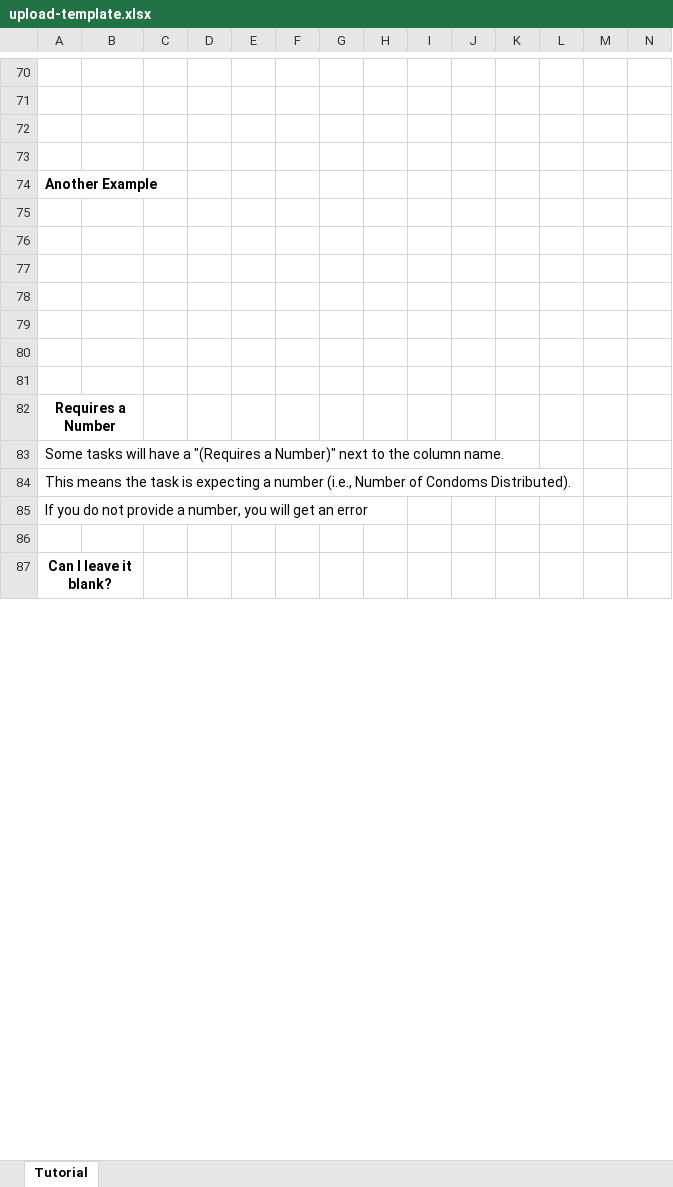
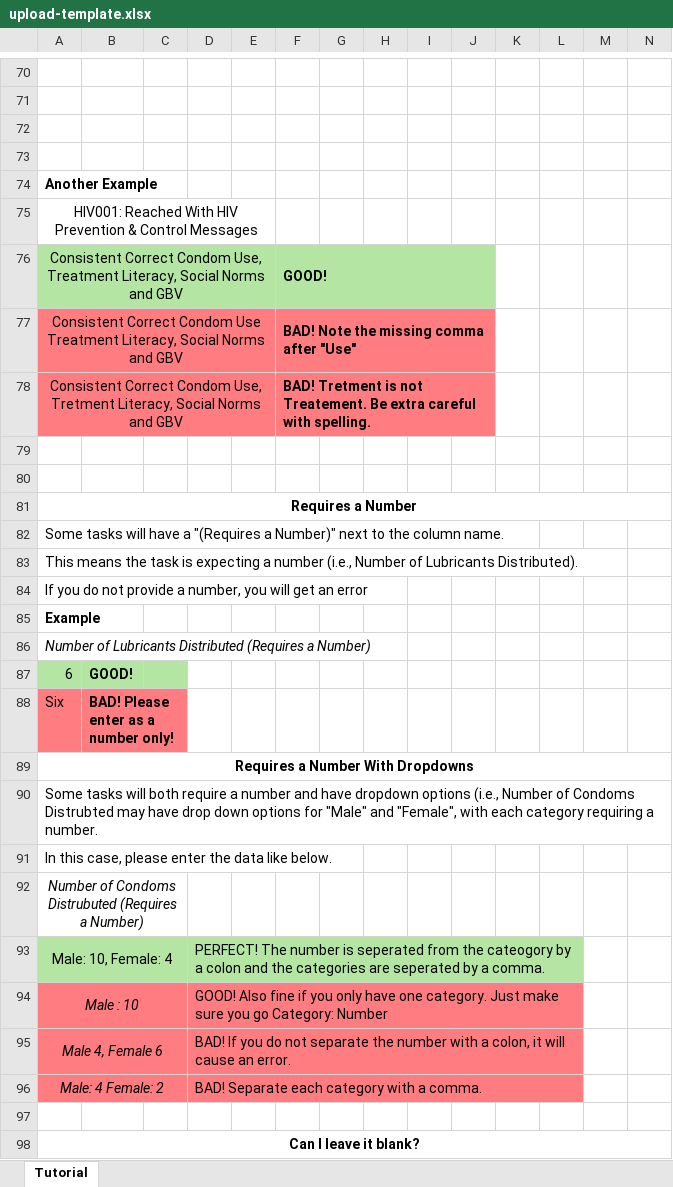
Before and after one commit to bonasome/bonaso_data_server, an Excel workbook: respondents/static/respondents/upload-template.xlsx, sheet Tutorial, drawn as a sheet; only a part is shown, gaps mark what is left out; values as stored, in another font and other column widths than the file's, no borders; charts and pictures not drawn; removed rows and columns are numbered as before the commit, all else as after; rows hold the shown columns only; the diff covers the shown part only; the diff names each change by its address in the sheet, - before the commit and + after, or states it on an @@ line.

```diff
--- a/respondents/static/respondents/upload-template.xlsx (sheet Tutorial)
+++ b/respondents/static/respondents/upload-template.xlsx (sheet Tutorial)
-A75: (empty)
+A75: HIV001: Reached With HIV Prevention & Control Messages
+A75:E75 merged
-row 76: (empty)
+row 76: Consistent Correct Condom Use, Treatment Literacy, Social Norms and GBV |  |  |  |  | GOOD!
-A76:J76 fill: none
+A76:J76 fill: #B4E5A2
+A76:E76 merged
+F76:J76 merged
-row 77: (empty)
+row 77: Consistent Correct Condom Use Treatment Literacy, Social Norms and GBV |  |  |  |  | BAD! Note the missing comma after "Use"
-A77:J78 fill: none
+A77:J78 fill: #FF7C80
+A77:E77 merged
+F77:J77 merged
-row 78: (empty)
+row 78: Consistent Correct Condom Use, Tretment Literacy, Social Norms and GBV |  |  |  |  | BAD! Tretment is not Treatement. Be extra careful with spelling.
+A78:E78 merged
+F78:J78 merged
-row 79: (empty)
-A82:B82 merged
+A81:N81 merged
-A83: …Number of Condoms Distributed).
+A83: …Number of Lubricants Distributed).
+row 85: Example
+row 86: Number of Lubricants Distributed (Requires a Number)
+row 87: 6 | GOOD!
+row 88: Six | BAD! Please enter as a number only!
+row 89: Requires a Number With Dropdowns
+row 90: Some tasks will both require a number and have dropdown options (i.e., Number of Condoms Distrubted may have drop down options for "Male" and "Female", with each category requiring a number.
+row 91: In this case, please enter the data like below.
+row 92: Number of Condoms Distrubuted (Requires a Number)
+row 93: Male: 10, Female: 4 |  |  | PERFECT! The number is seperated from the cateogory by a colon and the categories are seperated by a comma.
+row 94: Male : 10 |  |  | GOOD! Also fine if you only have one category. Just make sure you go Category: Number
+row 95: Male 4, Female 6 |  |  | BAD! If you do not separate the number with a colon, it will cause an error.
+row 96: Male: 4 Female: 2 |  |  | BAD! Separate each category with a comma.
-A87:B87 merged
+A98:O98 merged
```
Also changed, not shown: 3 added rows, 3 removed rows, 63 edited cells, cell formats and merged cells elsewhere in this sheet, charts or pictures, 12 other files.
